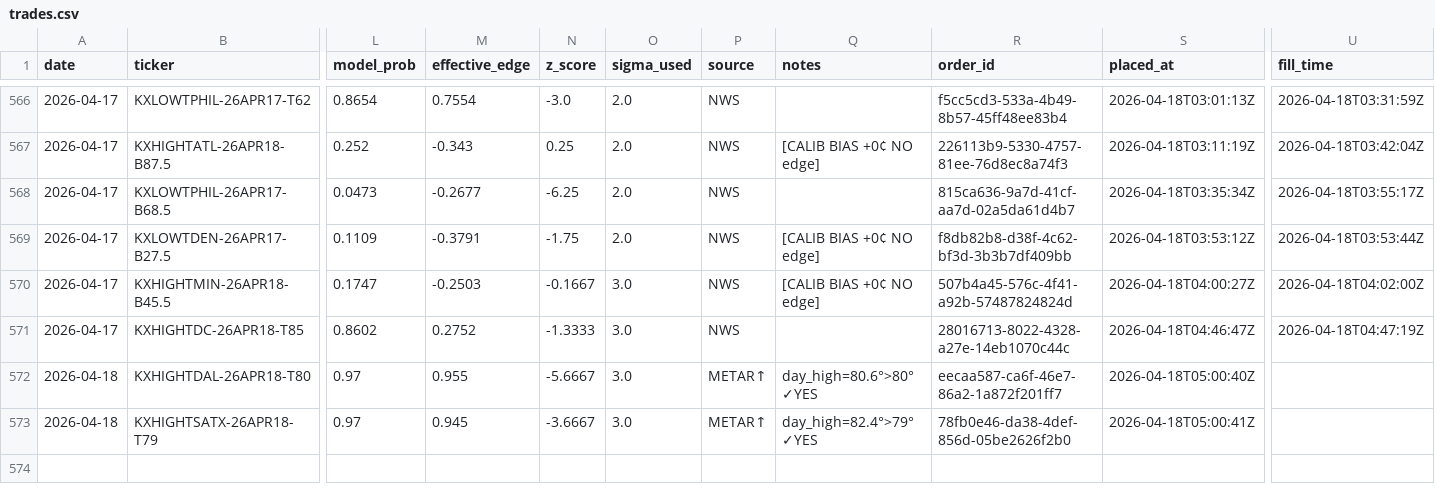
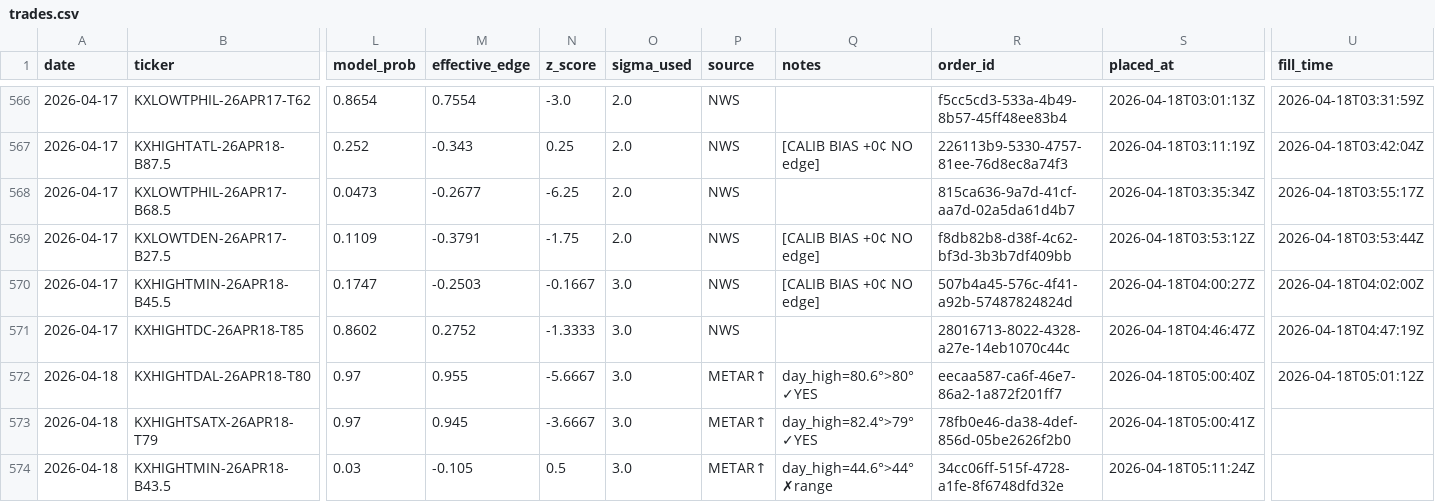
Before and after one commit to alexgarrison2/KalshiBotClaude, a CSV file: data/trades.csv, drawn as a sheet; only a part is shown, gaps mark what is left out; rows hold the shown columns only; the diff names each change by its address in the sheet, - before the commit and + after, or states it on an @@ line.

Commit message:
auto: trade log update

```diff
--- a/data/trades.csv
+++ b/data/trades.csv
-U572 (fill_time): (empty)
+U572 (fill_time): 2026-04-18T05:01:12Z
+row 574: 2026-04-18 | KXHIGHTMIN-26APR18-B43.5 | 0.03 | -0.105 | 0.5 | 3.0 | METAR↑ | day_high=44.6°>44° ✗range | 34cc06ff-515f-4728-a1fe-8f6748dfd32e | 2026-04-18T05:11:24Z
```
